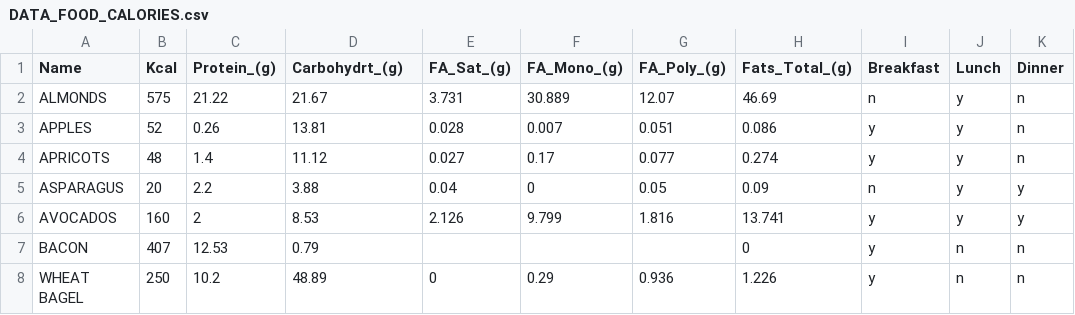
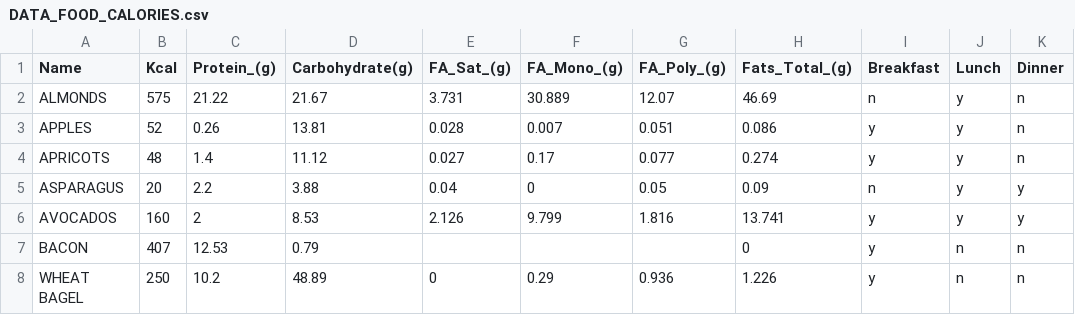
Before and after one commit to nspeer12/MealPlanner, a CSV file: DATA_FOOD_CALORIES.csv, drawn as a sheet; only a part is shown; the diff names each change by its address in the sheet, - before the commit and + after, or states it on an @@ line.

```diff
--- a/DATA_FOOD_CALORIES.csv
+++ b/DATA_FOOD_CALORIES.csv
-D1: Carbohydrt_(g)
+D1: Carbohydrate(g)
```
Also changed, not shown: 1 other file.
